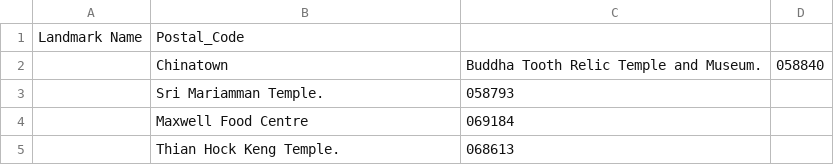
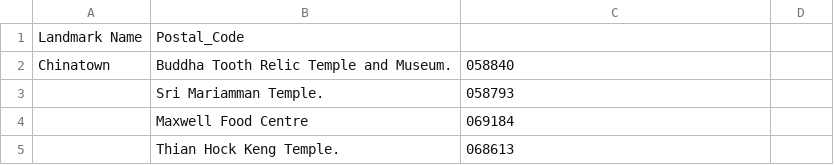
Before and after one commit to R-Ramana/EE4211-Project, a CSV file: Question 3/landmark-locations.csv, drawn as a sheet; only a part is shown; removed rows and columns are numbered as before the commit, all else as after; the diff names each change by its address in the sheet, - before the commit and + after, or states it on an @@ line.

Commit message:
Update landmark-locations.csv

```diff
--- a/Question 3/landmark-locations.csv
+++ b/Question 3/landmark-locations.csv
-row 2:  | Chinatown | Buddha Tooth Relic Temple and Museum. | 058840
+row 2: Chinatown | Buddha Tooth Relic Temple and Museum. | 058840
```
